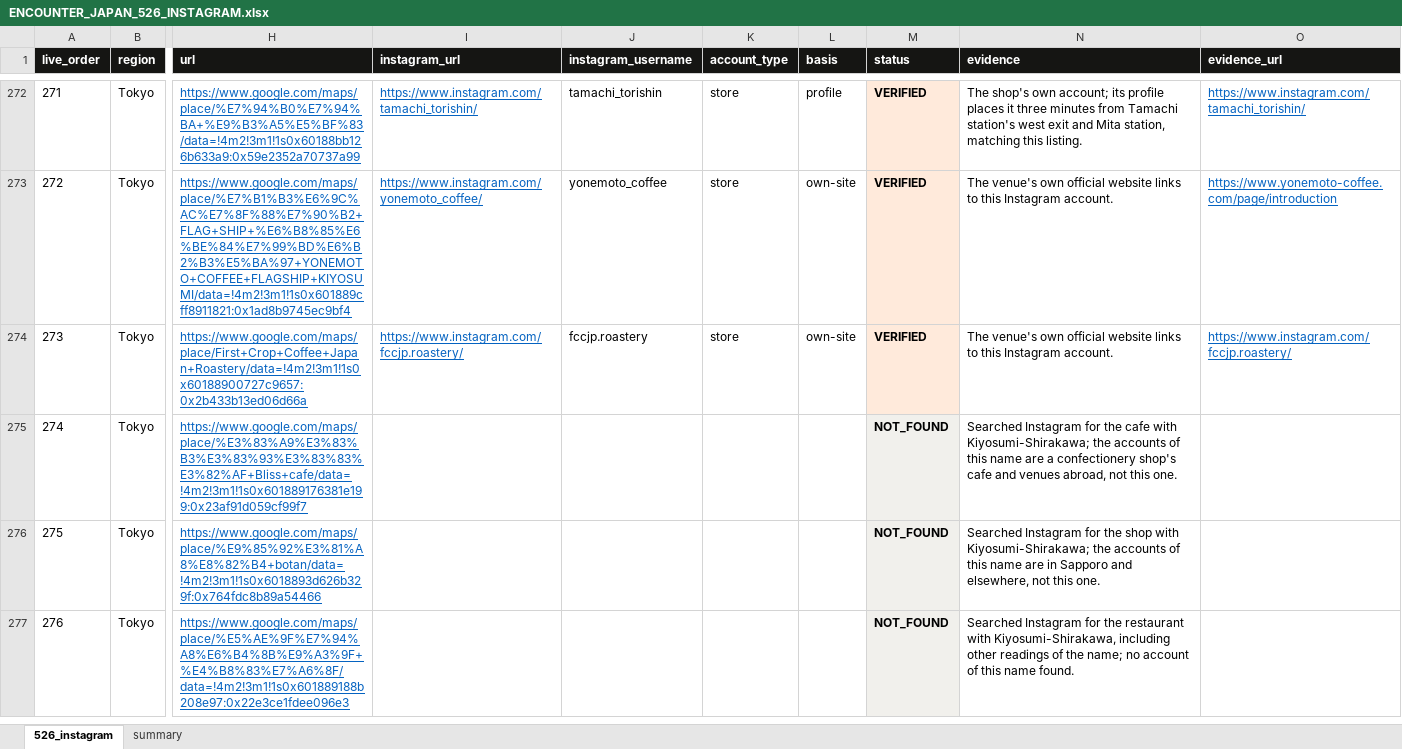
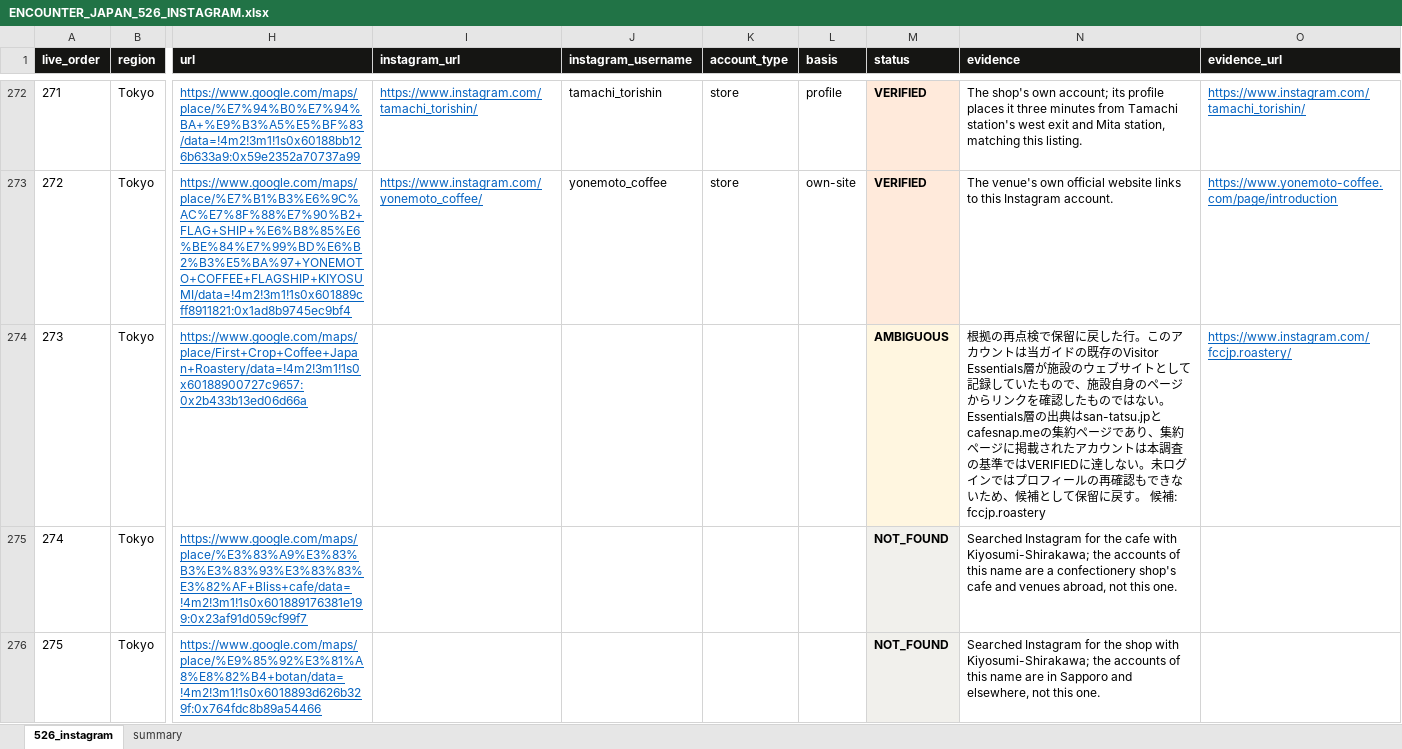
Before and after one commit to hashiramotobunko/tokyo-guide, an Excel workbook: artifacts/instagram-2026-10-29/ENCOUNTER_JAPAN_526_INSTAGRAM.xlsx, sheet 526_instagram, drawn as a sheet; only a part is shown, gaps mark what is left out; the shorter side is filled out with more unchanged rows; values as stored, in another font and other column widths than the file's, no borders; the diff covers the shown part only; the diff names each change by its address in the sheet, - before the commit and + after, or states it on an @@ line.

```diff
--- a/artifacts/instagram-2026-10-29/ENCOUNTER_JAPAN_526_INSTAGRAM.xlsx (sheet 526_instagram)
+++ b/artifacts/instagram-2026-10-29/ENCOUNTER_JAPAN_526_INSTAGRAM.xlsx (sheet 526_instagram)
-I274 (instagram_url): https://www.instagram.com/fccjp.roastery/
+I274 (instagram_url): (empty)
-J274 (instagram_username): fccjp.roastery
+J274 (instagram_username): (empty)
-K274 (account_type): store
+K274 (account_type): (empty)
-L274 (basis): own-site
+L274 (basis): (empty)
-M274 (status): VERIFIED
+M274 (status): AMBIGUOUS
-N274 (evidence): The venue's own official website links to this Instagram account.
+N274 (evidence): 根拠の再点検で保留に戻した行。このアカウントは当ガイドの既存のVisitor Essentials層が施設のウェブサイトとして記録していたもので、施設自身のページからリンクを確認したものではない。Essentials層の出典はsan-tatsu.jpとcafesnap.meの集約ページであり、集約ページに掲載されたアカウントは本調査の基準ではVERIFIEDに達しない。未ログインではプロフィールの再確認もできないため、候補として保留に戻す。 候補: fccjp.roastery
```
Also changed, not shown: 36 edited cells elsewhere in this sheet, sheet summary, 8 other files.
